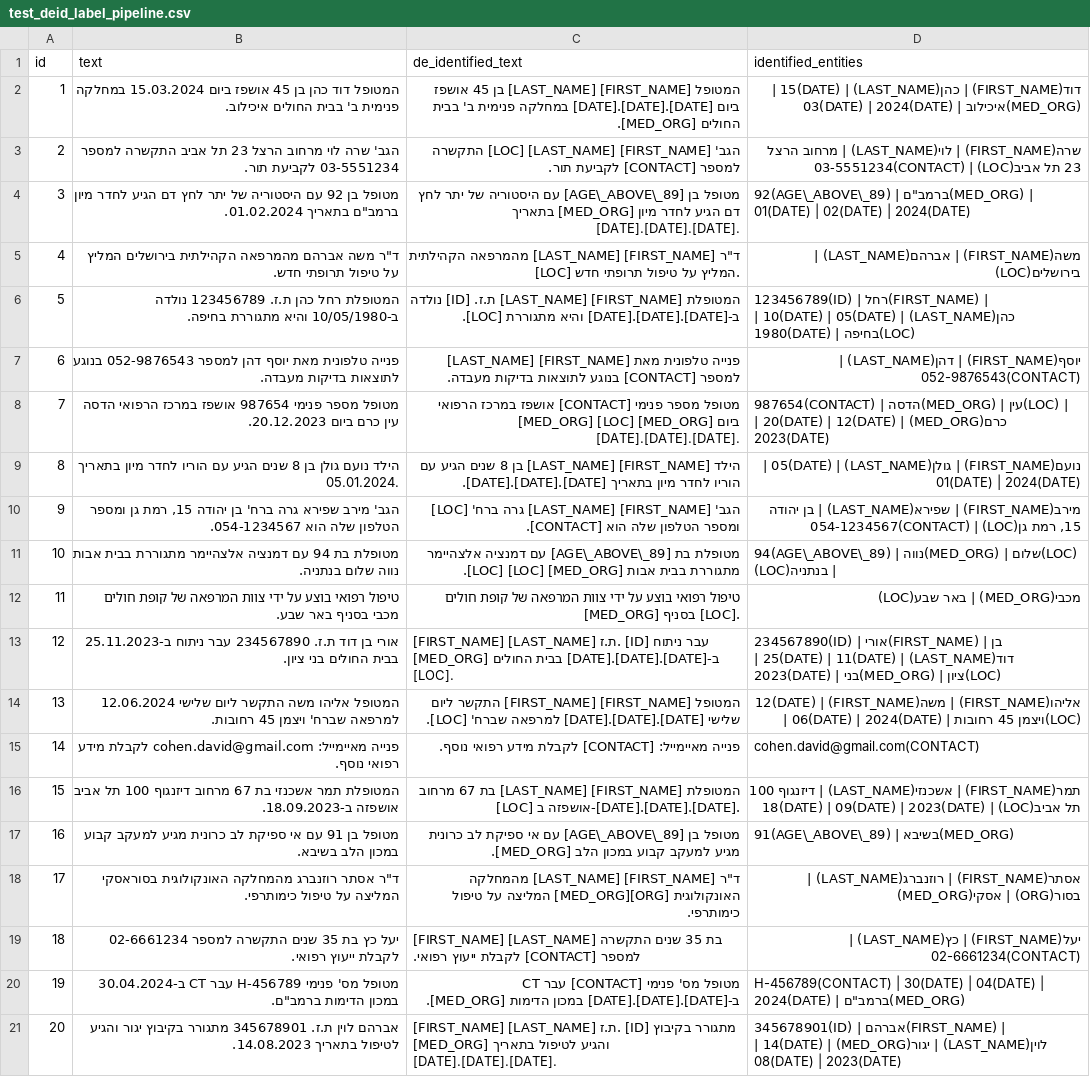
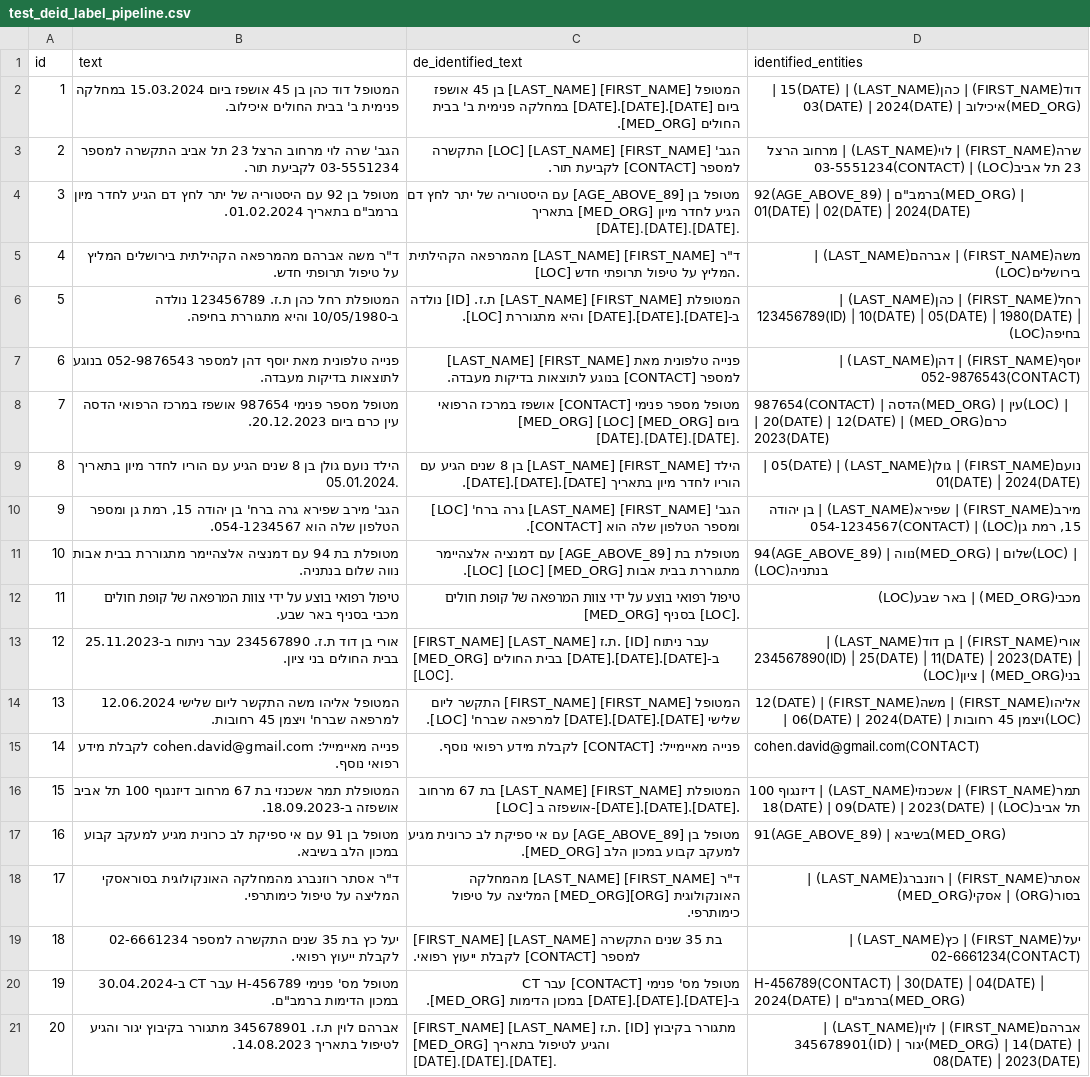
Before and after one commit to golankai/ichilov_anonimizer, a CSV file: dummy_data/test_deid_label_pipeline.csv, drawn as a sheet.

```diff
--- a/dummy_data/test_deid_label_pipeline.csv
+++ b/dummy_data/test_deid_label_pipeline.csv
@@ -3,5 +3,5 @@ id,text,de_identified_text,identified_entities
 2,הגב' שרה לוי מרחוב הרצל 23 תל אביב התקשרה למספר 03-5551234 לקביעת תור.,הגב' [FIRST_NAME] [LAST_NAME] [LOC] התקשרה למספר [CONTACT] לקביעת תור.,שרה(FIRST_NAME) | לוי(LAST_NAME) | מרחוב הרצל 23 תל אביב(LOC) | 03-5551234(CONTACT)
-3,"מטופל בן 92 עם היסטוריה של יתר לחץ דם הגיע לחדר מיון ברמב""ם בתאריך 01.02.2024.",מטופל בן [AGE\_ABOVE\_89] עם היסטוריה של יתר לחץ דם הגיע לחדר מיון [MED_ORG] בתאריך [DATE].[DATE].[DATE].,"92(AGE\_ABOVE\_89) | ברמב""ם(MED_ORG) | 01(DATE) | 02(DATE) | 2024(DATE)"
+3,"מטופל בן 92 עם היסטוריה של יתר לחץ דם הגיע לחדר מיון ברמב""ם בתאריך 01.02.2024.",מטופל בן [AGE_ABOVE_89] עם היסטוריה של יתר לחץ דם הגיע לחדר מיון [MED_ORG] בתאריך [DATE].[DATE].[DATE].,"92(AGE_ABOVE_89) | ברמב""ם(MED_ORG) | 01(DATE) | 02(DATE) | 2024(DATE)"
 4,"ד""ר משה אברהם מהמרפאה הקהילתית בירושלים המליץ על טיפול תרופתי חדש.","ד""ר [FIRST_NAME] [LAST_NAME] מהמרפאה הקהילתית [LOC] המליץ על טיפול תרופתי חדש.",משה(FIRST_NAME) | אברהם(LAST_NAME) | בירושלים(LOC)
-5,המטופלת רחל כהן ת.ז. 123456789 נולדה ב-10/05/1980 והיא מתגוררת בחיפה.,המטופלת [FIRST_NAME] [LAST_NAME] ת.ז. [ID] נולדה ב-[DATE].[DATE].[DATE] והיא מתגוררת [LOC].,123456789(ID) | רחל(FIRST_NAME) | כהן(LAST_NAME) | 10(DATE) | 05(DATE) | 1980(DATE) | בחיפה(LOC)
+5,המטופלת רחל כהן ת.ז. 123456789 נולדה ב-10/05/1980 והיא מתגוררת בחיפה.,המטופלת [FIRST_NAME] [LAST_NAME] ת.ז. [ID] נולדה ב-[DATE].[DATE].[DATE] והיא מתגוררת [LOC].,רחל(FIRST_NAME) | כהן(LAST_NAME) | 123456789(ID) | 10(DATE) | 05(DATE) | 1980(DATE) | בחיפה(LOC)
 6,פנייה טלפונית מאת יוסף דהן למספר 052-9876543 בנוגע לתוצאות בדיקות מעבדה.,פנייה טלפונית מאת [FIRST_NAME] [LAST_NAME] למספר [CONTACT] בנוגע לתוצאות בדיקות מעבדה.,יוסף(FIRST_NAME) | דהן(LAST_NAME) | 052-9876543(CONTACT)
@@ -10,5 +10,5 @@ id,text,de_identified_text,identified_entities
 9,"הגב' מירב שפירא גרה ברח' בן יהודה 15, רמת גן ומספר הטלפון שלה הוא 054-1234567.",הגב' [FIRST_NAME] [LAST_NAME] גרה ברח' [LOC] ומספר הטלפון שלה הוא [CONTACT].,"מירב(FIRST_NAME) | שפירא(LAST_NAME) | בן יהודה 15, רמת גן(LOC) | 054-1234567(CONTACT)"
-10,מטופלת בת 94 עם דמנציה אלצהיימר מתגוררת בבית אבות נווה שלום בנתניה.,מטופלת בת [AGE\_ABOVE\_89] עם דמנציה אלצהיימר מתגוררת בבית אבות [MED_ORG] [LOC] [LOC].,94(AGE\_ABOVE\_89) | נווה(MED_ORG) | שלום(LOC) | בנתניה(LOC)
+10,מטופלת בת 94 עם דמנציה אלצהיימר מתגוררת בבית אבות נווה שלום בנתניה.,מטופלת בת [AGE_ABOVE_89] עם דמנציה אלצהיימר מתגוררת בבית אבות [MED_ORG] [LOC] [LOC].,94(AGE_ABOVE_89) | נווה(MED_ORG) | שלום(LOC) | בנתניה(LOC)
 11,טיפול רפואי בוצע על ידי צוות המרפאה של קופת חולים מכבי בסניף באר שבע.,טיפול רפואי בוצע על ידי צוות המרפאה של קופת חולים [MED_ORG] בסניף [LOC].,מכבי(MED_ORG) | באר שבע(LOC)
-12,אורי בן דוד ת.ז. 234567890 עבר ניתוח ב-25.11.2023 בבית החולים בני ציון.,[FIRST_NAME] [LAST_NAME] ת.ז. [ID] עבר ניתוח ב-[DATE].[DATE].[DATE] בבית החולים [MED_ORG] [LOC].,234567890(ID) | אורי(FIRST_NAME) | בן דוד(LAST_NAME) | 25(DATE) | 11(DATE) | 2023(DATE) | בני(MED_ORG) | ציון(LOC)
+12,אורי בן דוד ת.ז. 234567890 עבר ניתוח ב-25.11.2023 בבית החולים בני ציון.,[FIRST_NAME] [LAST_NAME] ת.ז. [ID] עבר ניתוח ב-[DATE].[DATE].[DATE] בבית החולים [MED_ORG] [LOC].,אורי(FIRST_NAME) | בן דוד(LAST_NAME) | 234567890(ID) | 25(DATE) | 11(DATE) | 2023(DATE) | בני(MED_ORG) | ציון(LOC)
 13,המטופל אליהו משה התקשר ליום שלישי 12.06.2024 למרפאה שברח' ויצמן 45 רחובות.,המטופל [FIRST_NAME] [FIRST_NAME] התקשר ליום שלישי [DATE].[DATE].[DATE] למרפאה שברח' [LOC].,אליהו(FIRST_NAME) | משה(FIRST_NAME) | 12(DATE) | 06(DATE) | 2024(DATE) | ויצמן 45 רחובות(LOC)
@@ -16,3 +16,3 @@ id,text,de_identified_text,identified_entities
 15,המטופלת תמר אשכנזי בת 67 מרחוב דיזנגוף 100 תל אביב אושפזה ב-18.09.2023.,המטופלת [FIRST_NAME] [LAST_NAME] בת 67 מרחוב [LOC] אושפזה ב-[DATE].[DATE].[DATE].,תמר(FIRST_NAME) | אשכנזי(LAST_NAME) | דיזנגוף 100 תל אביב(LOC) | 18(DATE) | 09(DATE) | 2023(DATE)
-16,מטופל בן 91 עם אי ספיקת לב כרונית מגיע למעקב קבוע במכון הלב בשיבא.,מטופל בן [AGE\_ABOVE\_89] עם אי ספיקת לב כרונית מגיע למעקב קבוע במכון הלב [MED_ORG].,91(AGE\_ABOVE\_89) | בשיבא(MED_ORG)
+16,מטופל בן 91 עם אי ספיקת לב כרונית מגיע למעקב קבוע במכון הלב בשיבא.,מטופל בן [AGE_ABOVE_89] עם אי ספיקת לב כרונית מגיע למעקב קבוע במכון הלב [MED_ORG].,91(AGE_ABOVE_89) | בשיבא(MED_ORG)
 17,"ד""ר אסתר רוזנברג מהמחלקה האונקולוגית בסוראסקי המליצה על טיפול כימותרפי.","ד""ר [FIRST_NAME] [LAST_NAME] מהמחלקה האונקולוגית [ORG][MED_ORG] המליצה על טיפול כימותרפי.",אסתר(FIRST_NAME) | רוזנברג(LAST_NAME) | בסור(ORG) | אסקי(MED_ORG)
@@ -20,2 +20,2 @@ id,text,de_identified_text,identified_entities
 19,"מטופל מס' פנימי H-456789 עבר CT ב-30.04.2024 במכון הדימות ברמב""ם.",מטופל מס' פנימי [CONTACT] עבר CT ב-[DATE].[DATE].[DATE] במכון הדימות [MED_ORG].,"H-456789(CONTACT) | 30(DATE) | 04(DATE) | 2024(DATE) | ברמב""ם(MED_ORG)"
-20,אברהם לוין ת.ז. 345678901 מתגורר בקיבוץ יגור והגיע לטיפול בתאריך 14.08.2023.,[FIRST_NAME] [LAST_NAME] ת.ז. [ID] מתגורר בקיבוץ [MED_ORG] והגיע לטיפול בתאריך [DATE].[DATE].[DATE].,345678901(ID) | אברהם(FIRST_NAME) | לוין(LAST_NAME) | יגור(MED_ORG) | 14(DATE) | 08(DATE) | 2023(DATE)
+20,אברהם לוין ת.ז. 345678901 מתגורר בקיבוץ יגור והגיע לטיפול בתאריך 14.08.2023.,[FIRST_NAME] [LAST_NAME] ת.ז. [ID] מתגורר בקיבוץ [MED_ORG] והגיע לטיפול בתאריך [DATE].[DATE].[DATE].,אברהם(FIRST_NAME) | לוין(LAST_NAME) | 345678901(ID) | יגור(MED_ORG) | 14(DATE) | 08(DATE) | 2023(DATE)
```
Also changed, not shown: 1 other file.
